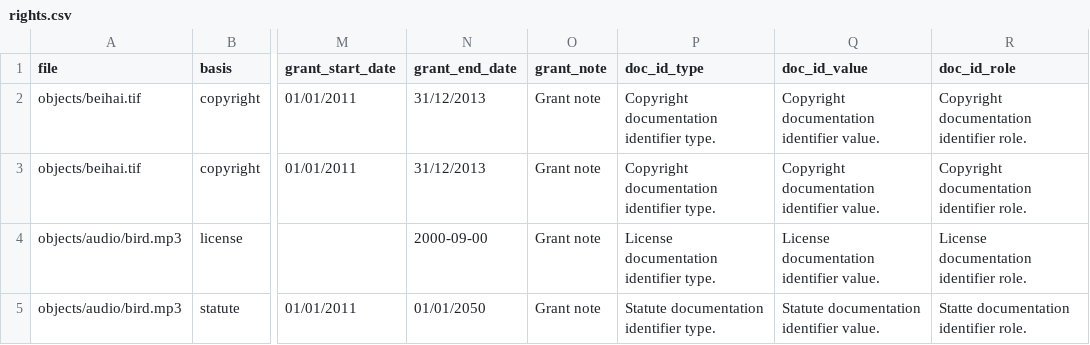
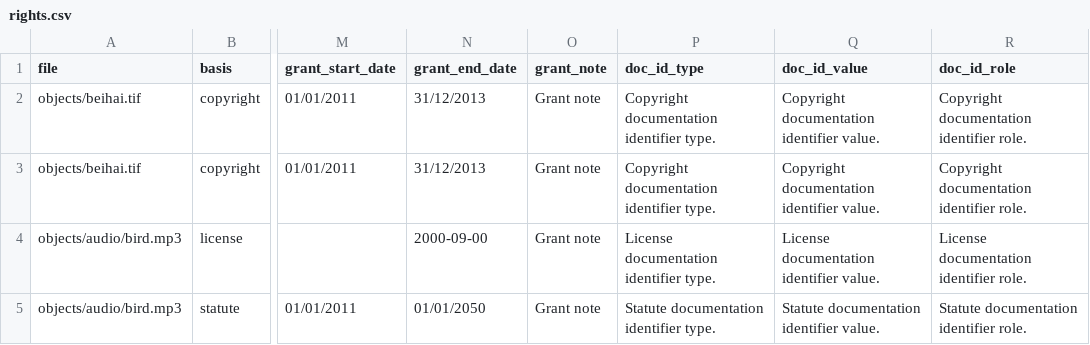
Before and after one commit to artefactual/archivematica-sampledata, a CSV file: TestTransfers/rightsTransfer/metadata/rights.csv, drawn as a sheet; only a part is shown, gaps mark what is left out; the diff names each change by its address in the sheet, - before the commit and + after, or states it on an @@ line.

Commit message:
Fixed spelling in rights.csv

```diff
--- a/TestTransfers/rightsTransfer/metadata/rights.csv
+++ b/TestTransfers/rightsTransfer/metadata/rights.csv
-R5 (doc_id_role): Statte documentation identifier role.
+R5 (doc_id_role): Statute documentation identifier role.
```
